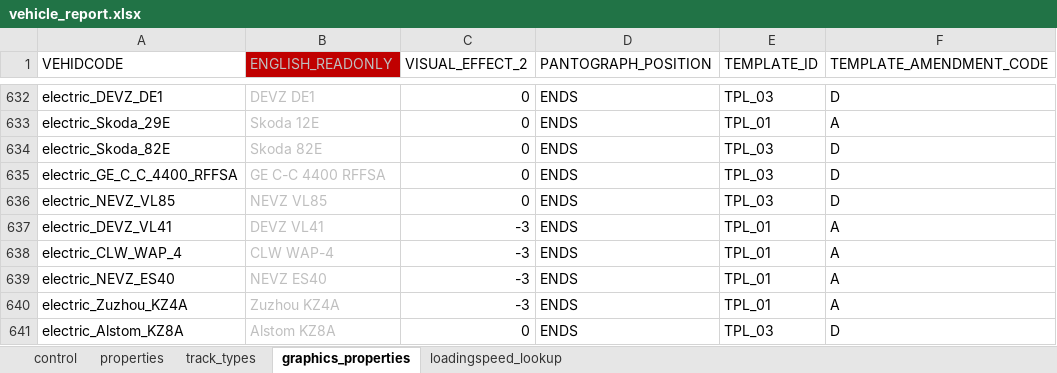
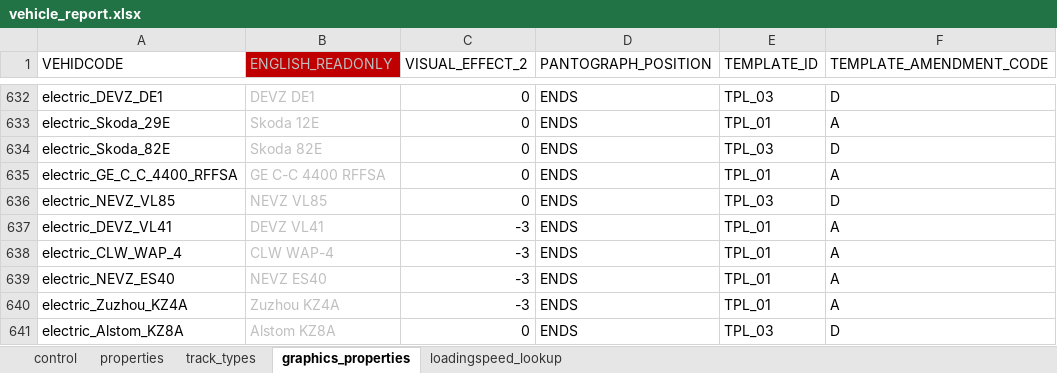
Before and after one commit to nemethviktor/2ccts_revival, an Excel workbook: tools/data/vehicle_report.xlsx, sheet graphics_properties, drawn as a sheet; only a part is shown, gaps mark what is left out; values as stored, in another font and other column widths than the file's, no borders; conditional formats and table styles not drawn; the diff names each change by its address in the sheet, - before the commit and + after, or states it on an @@ line.

```diff
--- a/tools/data/vehicle_report.xlsx (sheet graphics_properties)
+++ b/tools/data/vehicle_report.xlsx (sheet graphics_properties)
-E635 (TEMPLATE_ID): TPL_03
+E635 (TEMPLATE_ID): TPL_01
-F635 (TEMPLATE_AMENDMENT_CODE): D
+F635 (TEMPLATE_AMENDMENT_CODE): A
```
Also changed, not shown: sheet properties, sheet control, 13 other files.
